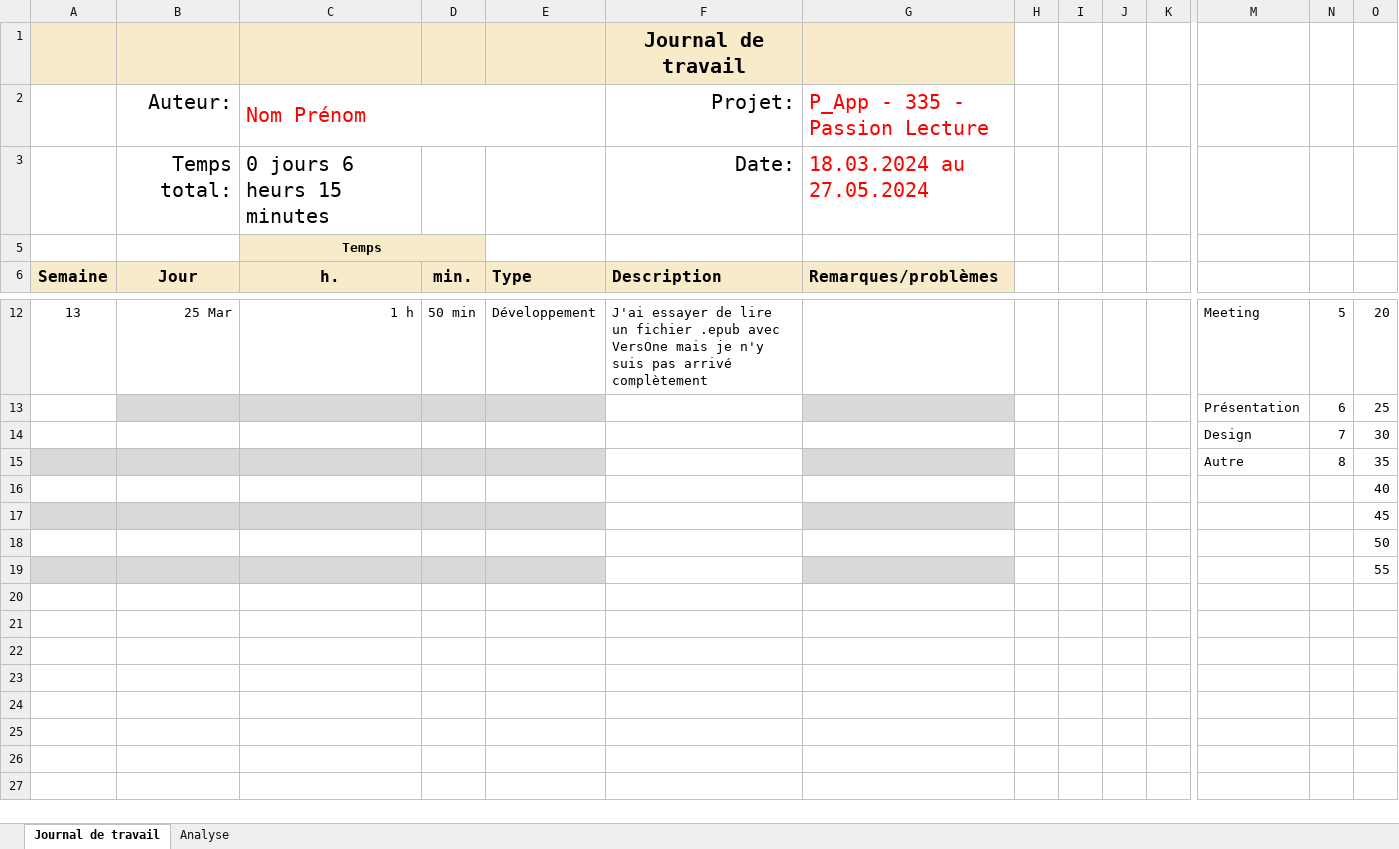
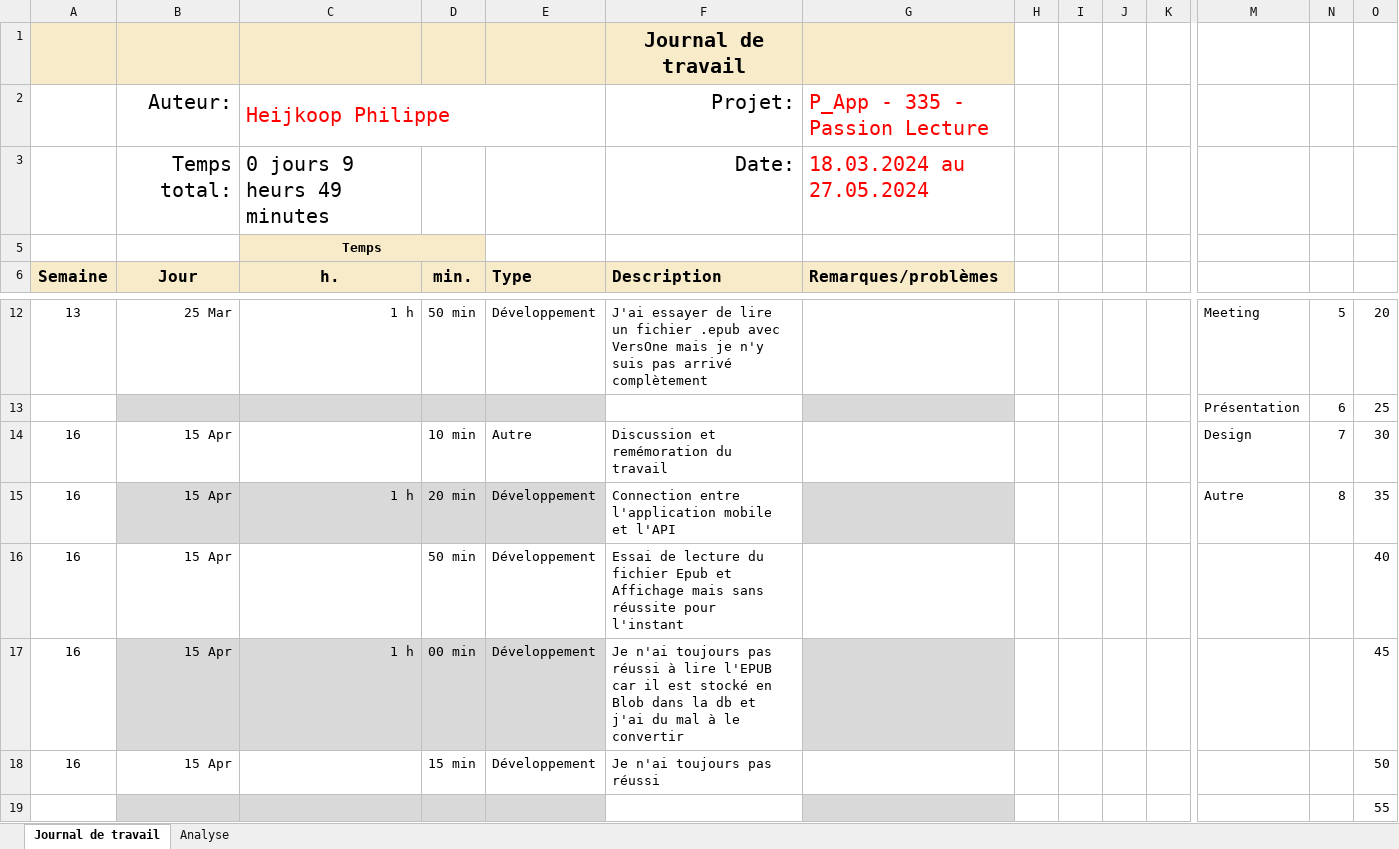
Before and after one commit to philippe-hjik/P_AppMobile, an Excel workbook: Journal-de-Travail_PhilippeHeijkoop.xlsx, sheet Journal de travail, drawn as a sheet; only a part is shown, gaps mark what is left out; values as stored, in another font and other column widths than the file's, no borders; conditional formats and table styles not drawn; removed rows and columns are numbered as before the commit, all else as after; rows hold the shown columns only; the diff names each change by its address in the sheet, - before the commit and + after, or states it on an @@ line.

Commit message:
Update Journal-de-Travail_PhilippeHeijkoop.xlsx

```diff
--- a/Journal-de-Travail_PhilippeHeijkoop.xlsx (sheet Journal de travail)
+++ b/Journal-de-Travail_PhilippeHeijkoop.xlsx (sheet Journal de travail)
-C2 (h.): Nom Prénom
+C2 (h.): Heijkoop Philippe
-C3 (h.): 0 jours 6 heurs 15 minutes
+C3 (h.): 0 jours 9 heurs 49 minutes
-row 14:  |  |  |  |  |  |  |  |  |  |  | Design | 7 | 30
-row 15:  |  |  |  |  |  |  |  |  |  |  | Autre | 8 | 35
-row 16:  |  |  |  |  |  |  |  |  |  |  |  |  | 40
-row 17:  |  |  |  |  |  |  |  |  |  |  |  |  | 45
-row 18:  |  |  |  |  |  |  |  |  |  |  |  |  | 50
+row 14: 16 | 15 Apr |  | 10 min | Autre | Discussion et remémoration du travail |  |  |  |  |  | Design | 7 | 30
+row 15: 16 | 15 Apr | 1 h | 20 min | Développement | Connection entre l'application mobile et l'API |  |  |  |  |  | Autre | 8 | 35
+row 16: 16 | 15 Apr |  | 50 min | Développement | Essai de lecture du fichier Epub et Affichage mais sans réussite pour l'instant |  |  |  |  |  |  |  | 40
+row 17: 16 | 15 Apr | 1 h | 00 min | Développement | Je n'ai toujours pas réussi à lire l'EPUB car il est stocké en Blob dans la db et j'ai du mal à le convertir |  |  |  |  |  |  |  | 45
+row 18: 16 | 15 Apr |  | 15 min | Développement | Je n'ai toujours pas réussi |  |  |  |  |  |  |  | 50
-A19 fill: #D9D9D9
+A19 fill: none
```
Also changed, not shown: sheet Analyse, formulas that keep their value, hidden cells, charts or pictures.
